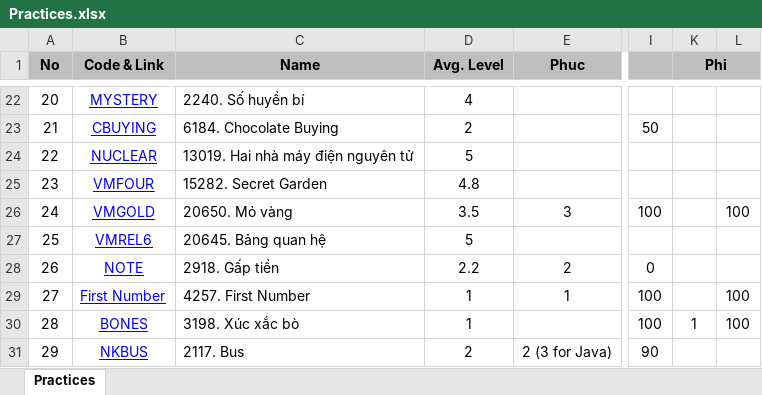
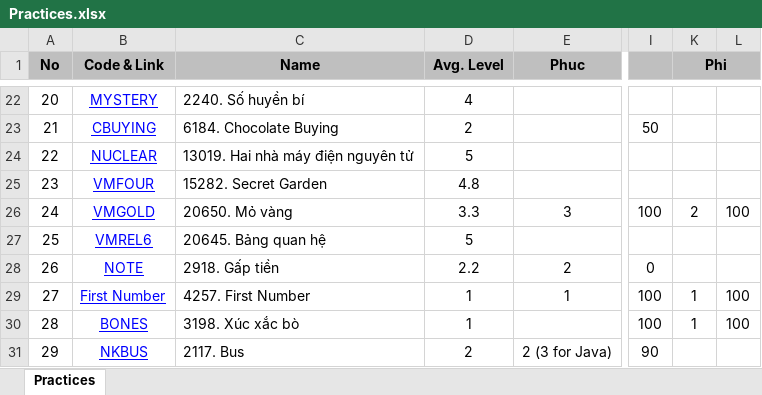
Before and after one commit to haminhngoc/Programming, an Excel workbook: Olympic-2014/Practices.xlsx, sheet Practices, drawn as a sheet; only a part is shown, gaps mark what is left out; values as stored, in another font and other column widths than the file's, no borders; the diff covers the shown part only; the diff names each change by its address in the sheet, - before the commit and + after, or states it on an @@ line.

```diff
--- a/Olympic-2014/Practices.xlsx (sheet Practices)
+++ b/Olympic-2014/Practices.xlsx (sheet Practices)
-D26 (Avg. Level): 3.5
+D26 (Avg. Level): 3.3
-K26 (Phi): (empty)
+K26 (Phi): 2
-K29 (Phi): (empty)
+K29 (Phi): 1
```
Also changed, not shown: 40 edited cells elsewhere in this sheet.
